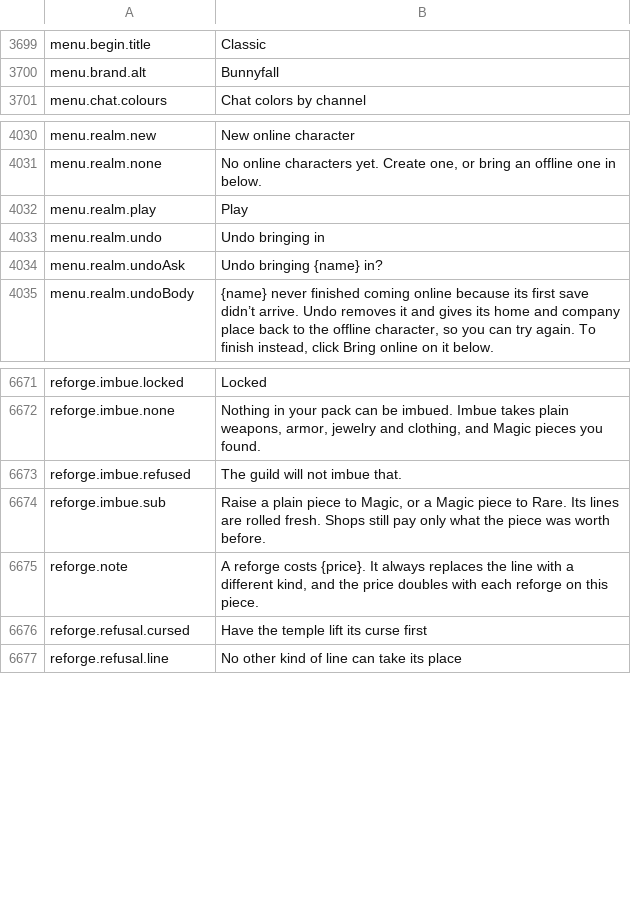
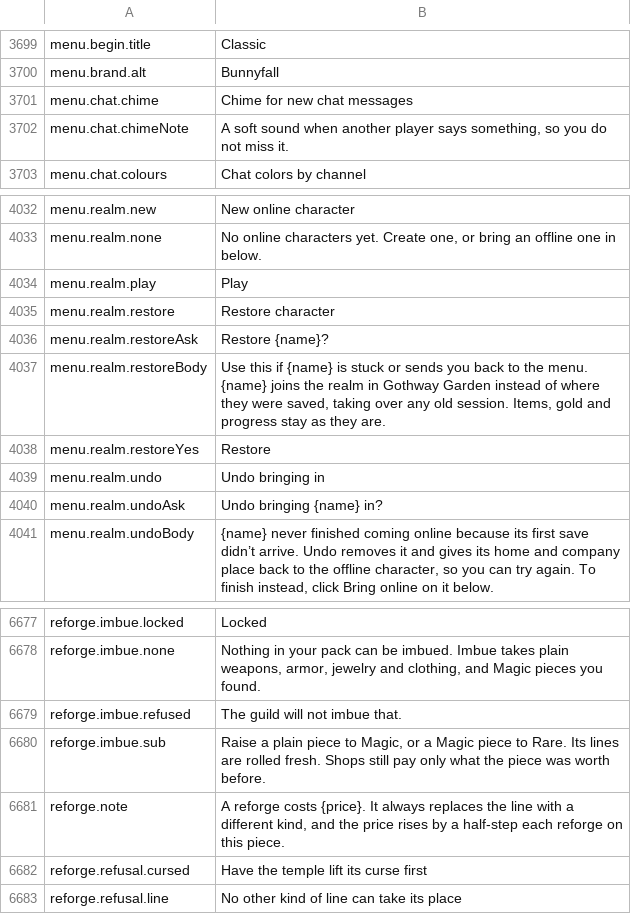
Before and after one commit to Killbow/bunnyfall, a CSV file: locales/en/Port_Strings.csv, drawn as a sheet; only a part is shown, gaps mark what is left out.

```diff
--- a/locales/en/Port_Strings.csv
+++ b/locales/en/Port_Strings.csv
@@ -3700,2 +3700,4 @@ menu.begin.title,"Classic"
 menu.brand.alt,"Bunnyfall"
+menu.chat.chime,"Chime for new chat messages"
+menu.chat.chimeNote,"A soft sound when another player says something, so you do not miss it."
 menu.chat.colours,"Chat colors by channel"
@@ -4032,2 +4034,6 @@ menu.realm.none,"No online characters yet. Create one, or bring an offline one i
 menu.realm.play,"Play"
+menu.realm.restore,"Restore character"
+menu.realm.restoreAsk,"Restore {name}?"
+menu.realm.restoreBody,"Use this if {name} is stuck or sends you back to the menu. {name} joins the realm in Gothway Garden instead of where they were saved, taking over any old session. Items, gold and progress stay as they are."
+menu.realm.restoreYes,"Restore"
 menu.realm.undo,"Undo bringing in"
@@ -6674,3 +6680,3 @@ reforge.imbue.refused,"The guild will not imbue that."
 reforge.imbue.sub,"Raise a plain piece to Magic, or a Magic piece to Rare. Its lines are rolled fresh. Shops still pay only what the piece was worth before."
-reforge.note,"A reforge costs {price}. It always replaces the line with a different kind, and the price doubles with each reforge on this piece."
+reforge.note,"A reforge costs {price}. It always replaces the line with a different kind, and the price rises by a half-step each reforge on this piece."
 reforge.refusal.cursed,"Have the temple lift its curse first"
```
Also changed, not shown: 5 other files.
